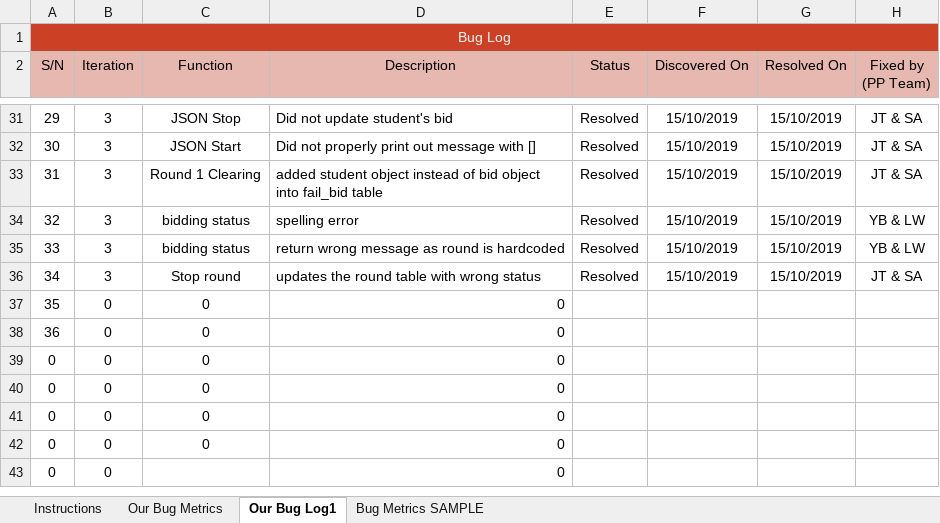
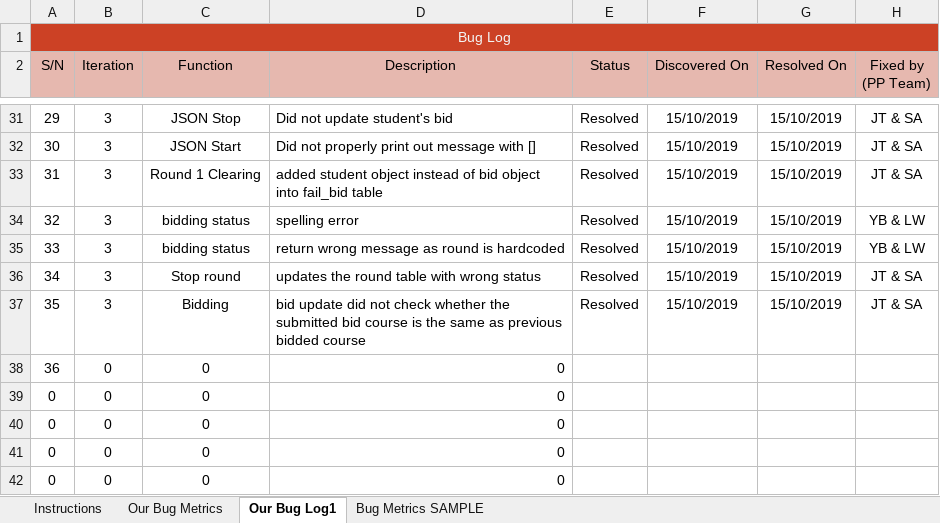
Before and after one commit to one-ice/IS212-Software-Project-Management, an Excel workbook: metrics/Bm.xlsx, sheet Our Bug Log1, drawn as a sheet; only a part is shown, gaps mark what is left out; the shorter side is filled out with more unchanged rows; values as stored, in another font and other column widths than the file's, no borders; conditional formats not drawn; removed rows and columns are numbered as before the commit, all else as after; the diff names each change by its address in the sheet, - before the commit and + after, or states it on an @@ line.

Commit message:
Update Bm.xlsx
Co-Authored-By: tohjaslyn <tohjaslyn@users.noreply.github.com>

```diff
--- a/metrics/Bm.xlsx (sheet Our Bug Log1)
+++ b/metrics/Bm.xlsx (sheet Our Bug Log1)
-row 37: 35 | 0 | 0 | 0
+row 37: 35 | 3 | Bidding | bid update did not check whether the submitted bid course is the same as previous bidded course | Resolved | 15/10/2019 | 15/10/2019 | JT & SA
```
Also changed, not shown: sheet Our Bug Metrics, formulas that keep their value.
